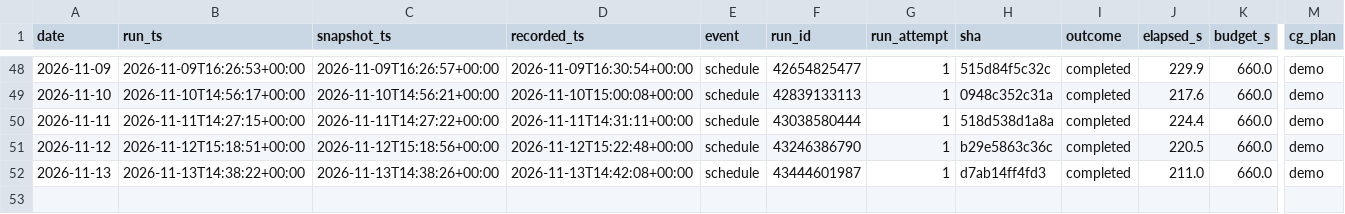
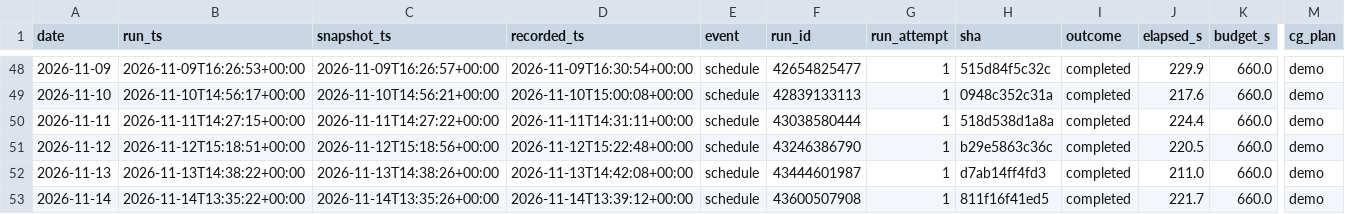
Before and after one commit to alecmessino/crypto-conviction-monitor, a CSV file: ledger/runs.csv, drawn as a sheet; only a part is shown, gaps mark what is left out; rows hold the shown columns only; the diff names each change by its address in the sheet, - before the commit and + after, or states it on an @@ line.

```diff
--- a/ledger/runs.csv
+++ b/ledger/runs.csv
+row 53: 2026-11-14 | 2026-11-14T13:35:22+00:00 | 2026-11-14T13:35:26+00:00 | 2026-11-14T13:39:12+00:00 | schedule | 43600507908 | 1 | 811f16f41ed5 | completed | 221.7 | 660.0 | demo
```
Also changed, not shown: ledger/dex.csv, ledger/macro.csv, 19 other files.
